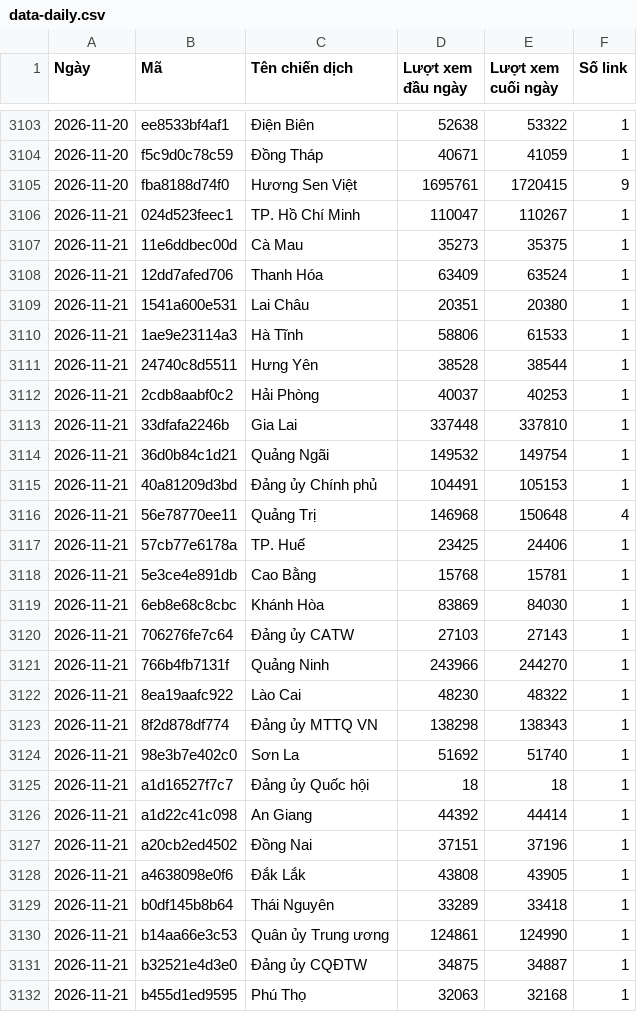
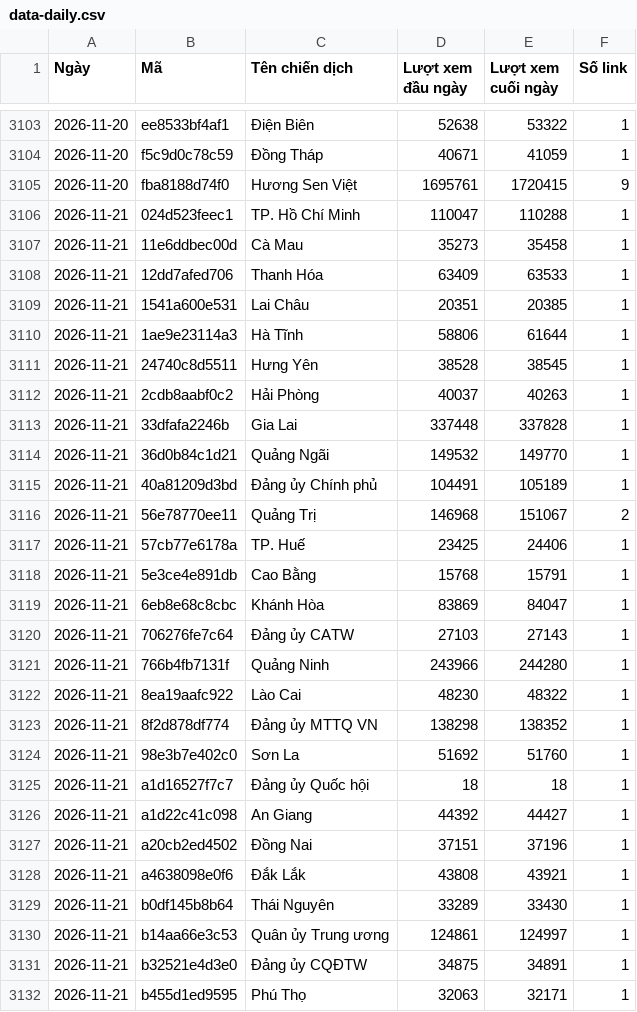
Before and after one commit to phuonglinh-ai/bangtongsaphuychuong, a CSV file: data-daily.csv, drawn as a sheet; only a part is shown, gaps mark what is left out; the diff covers the shown part only.

Commit message:
Update data 2026-11-21 17:15

```diff
--- a/data-daily.csv
+++ b/data-daily.csv
@@ -3105,28 +3105,28 @@
 2026-11-20,fba8188d74f0,Hương Sen Việt,1695761,1720415,9
-2026-11-21,024d523feec1,TP. Hồ Chí Minh,110047,110267,1
-2026-11-21,11e6ddbec00d,Cà Mau,35273,35375,1
-2026-11-21,12dd7afed706,Thanh Hóa,63409,63524,1
-2026-11-21,1541a600e531,Lai Châu,20351,20380,1
-2026-11-21,1ae9e23114a3,Hà Tĩnh,58806,61533,1
-2026-11-21,24740c8d5511,Hưng Yên,38528,38544,1
-2026-11-21,2cdb8aabf0c2,Hải Phòng,40037,40253,1
-2026-11-21,33dfafa2246b,Gia Lai,337448,337810,1
-2026-11-21,36d0b84c1d21,Quảng Ngãi,149532,149754,1
-2026-11-21,40a81209d3bd,Đảng ủy Chính phủ,104491,105153,1
-2026-11-21,56e78770ee11,Quảng Trị,146968,150648,4
+2026-11-21,024d523feec1,TP. Hồ Chí Minh,110047,110288,1
+2026-11-21,11e6ddbec00d,Cà Mau,35273,35458,1
+2026-11-21,12dd7afed706,Thanh Hóa,63409,63533,1
+2026-11-21,1541a600e531,Lai Châu,20351,20385,1
+2026-11-21,1ae9e23114a3,Hà Tĩnh,58806,61644,1
+2026-11-21,24740c8d5511,Hưng Yên,38528,38545,1
+2026-11-21,2cdb8aabf0c2,Hải Phòng,40037,40263,1
+2026-11-21,33dfafa2246b,Gia Lai,337448,337828,1
+2026-11-21,36d0b84c1d21,Quảng Ngãi,149532,149770,1
+2026-11-21,40a81209d3bd,Đảng ủy Chính phủ,104491,105189,1
+2026-11-21,56e78770ee11,Quảng Trị,146968,151067,2
 2026-11-21,57cb77e6178a,TP. Huế,23425,24406,1
-2026-11-21,5e3ce4e891db,Cao Bằng,15768,15781,1
-2026-11-21,6eb8e68c8cbc,Khánh Hòa,83869,84030,1
+2026-11-21,5e3ce4e891db,Cao Bằng,15768,15791,1
+2026-11-21,6eb8e68c8cbc,Khánh Hòa,83869,84047,1
 2026-11-21,706276fe7c64,Đảng ủy CATW,27103,27143,1
-2026-11-21,766b4fb7131f,Quảng Ninh,243966,244270,1
+2026-11-21,766b4fb7131f,Quảng Ninh,243966,244280,1
 2026-11-21,8ea19aafc922,Lào Cai,48230,48322,1
-2026-11-21,8f2d878df774,Đảng ủy MTTQ VN,138298,138343,1
-2026-11-21,98e3b7e402c0,Sơn La,51692,51740,1
+2026-11-21,8f2d878df774,Đảng ủy MTTQ VN,138298,138352,1
+2026-11-21,98e3b7e402c0,Sơn La,51692,51760,1
 2026-11-21,a1d16527f7c7,Đảng ủy Quốc hội,18,18,1
-2026-11-21,a1d22c41c098,An Giang,44392,44414,1
+2026-11-21,a1d22c41c098,An Giang,44392,44427,1
 2026-11-21,a20cb2ed4502,Đồng Nai,37151,37196,1
-2026-11-21,a4638098e0f6,Đắk Lắk,43808,43905,1
-2026-11-21,b0df145b8b64,Thái Nguyên,33289,33418,1
-2026-11-21,b14aa66e3c53,Quân ủy Trung ương,124861,124990,1
-2026-11-21,b32521e4d3e0,Đảng ủy CQĐTW,34875,34887,1
-2026-11-21,b455d1ed9595,Phú Thọ,32063,32168,1
+2026-11-21,a4638098e0f6,Đắk Lắk,43808,43921,1
+2026-11-21,b0df145b8b64,Thái Nguyên,33289,33430,1
+2026-11-21,b14aa66e3c53,Quân ủy Trung ương,124861,124997,1
+2026-11-21,b32521e4d3e0,Đảng ủy CQĐTW,34875,34891,1
+2026-11-21,b455d1ed9595,Phú Thọ,32063,32171,1
```
Also changed, not shown: 11 edited cells elsewhere in this file, data.csv.
